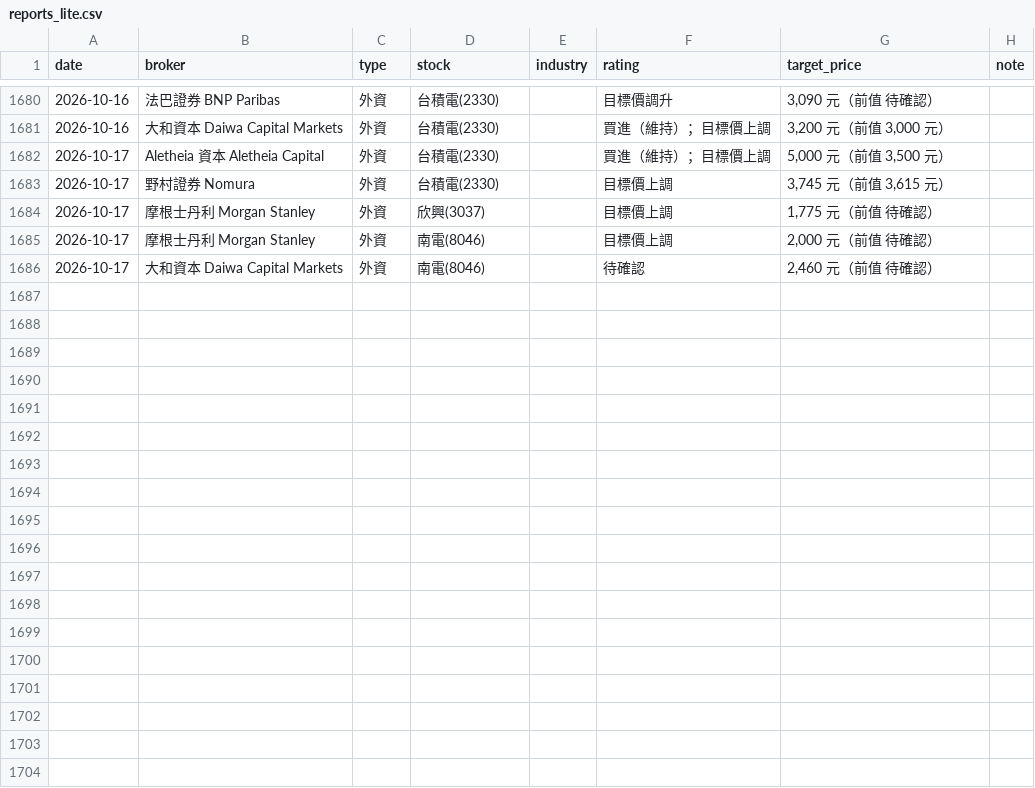
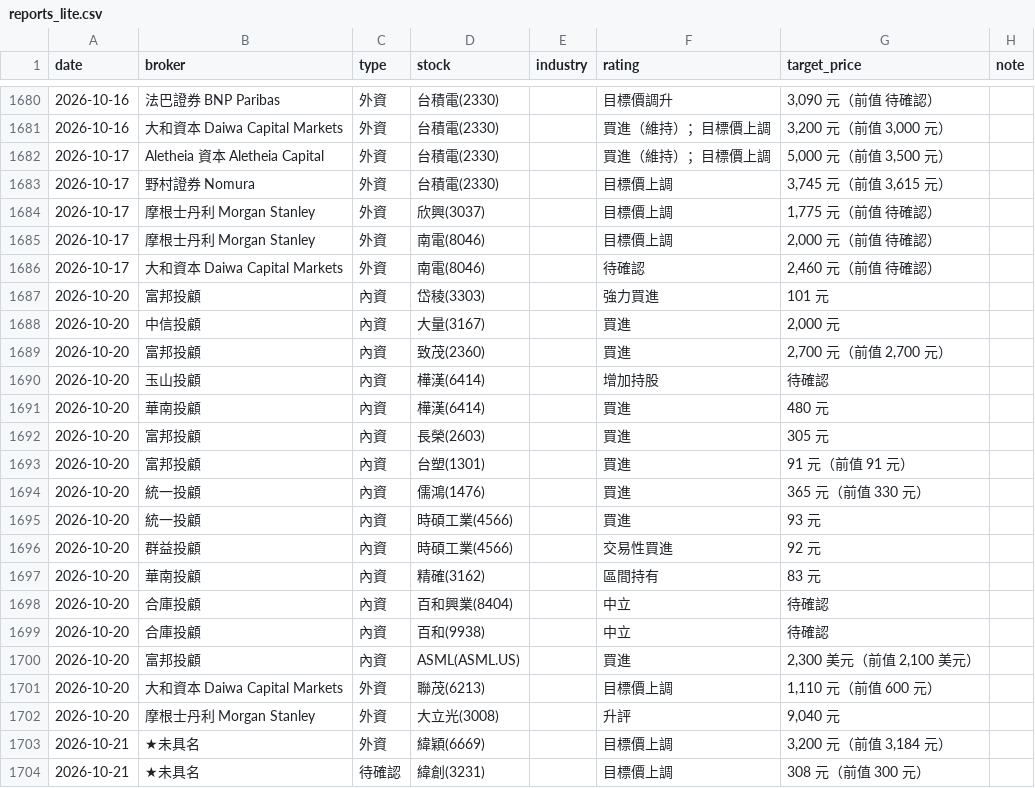
Before and after one commit to wowwow3100-ctrl/daily-report, a CSV file: reports_lite.csv, drawn as a sheet; only a part is shown, gaps mark what is left out; the diff names each change by its address in the sheet, - before the commit and + after, or states it on an @@ line.

```diff
--- a/reports_lite.csv
+++ b/reports_lite.csv
+row 1687: 2026-10-20 | 富邦投顧 | 內資 | 岱稜(3303) |  | 強力買進 | 101 元
+row 1688: 2026-10-20 | 中信投顧 | 內資 | 大量(3167) |  | 買進 | 2,000 元
+row 1689: 2026-10-20 | 富邦投顧 | 內資 | 致茂(2360) |  | 買進 | 2,700 元（前值 2,700 元）
+row 1690: 2026-10-20 | 玉山投顧 | 內資 | 樺漢(6414) |  | 增加持股 | 待確認
+row 1691: 2026-10-20 | 華南投顧 | 內資 | 樺漢(6414) |  | 買進 | 480 元
+row 1692: 2026-10-20 | 富邦投顧 | 內資 | 長榮(2603) |  | 買進 | 305 元
+row 1693: 2026-10-20 | 富邦投顧 | 內資 | 台塑(1301) |  | 買進 | 91 元（前值 91 元）
+row 1694: 2026-10-20 | 統一投顧 | 內資 | 儒鴻(1476) |  | 買進 | 365 元（前值 330 元）
+row 1695: 2026-10-20 | 統一投顧 | 內資 | 時碩工業(4566) |  | 買進 | 93 元
+row 1696: 2026-10-20 | 群益投顧 | 內資 | 時碩工業(4566) |  | 交易性買進 | 92 元
+row 1697: 2026-10-20 | 華南投顧 | 內資 | 精確(3162) |  | 區間持有 | 83 元
+row 1698: 2026-10-20 | 合庫投顧 | 內資 | 百和興業(8404) |  | 中立 | 待確認
+row 1699: 2026-10-20 | 合庫投顧 | 內資 | 百和(9938) |  | 中立 | 待確認
+row 1700: 2026-10-20 | 富邦投顧 | 內資 | ASML(ASML.US) |  | 買進 | 2,300 美元（前值 2,100 美元）
+row 1701: 2026-10-20 | 大和資本 Daiwa Capital Markets | 外資 | 聯茂(6213) |  | 目標價上調 | 1,110 元（前值 600 元）
+row 1702: 2026-10-20 | 摩根士丹利 Morgan Stanley | 外資 | 大立光(3008) |  | 升評 | 9,040 元
+row 1703: 2026-10-21 | ★未具名 | 外資 | 緯穎(6669) |  | 目標價上調 | 3,200 元（前值 3,184 元）
+row 1704: 2026-10-21 | ★未具名 | 待確認 | 緯創(3231) |  | 目標價上調 | 308 元（前值 300 元）
```
Also changed, not shown: 25 other files.
